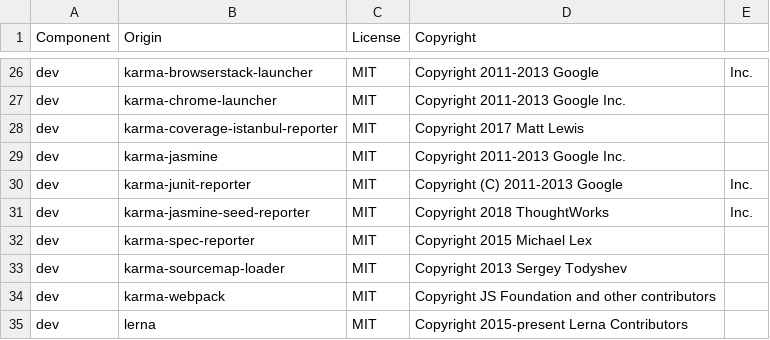
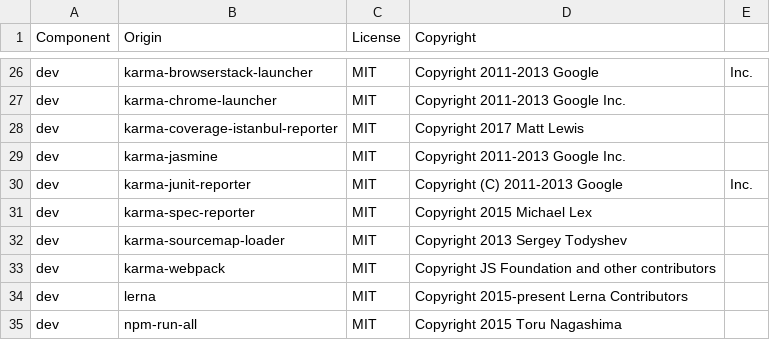
Before and after one commit to DataDog/browser-sdk, a CSV file: LICENSE-3rdparty.csv, drawn as a sheet; only a part is shown, gaps mark what is left out; the shorter side is filled out with more unchanged rows.

Commit message:
✅ display the jasmine seed after executing tests (#620)
* ✅ display the jasmine seed after executing tests

* ✅ remove karma-jasmine-seed-reporter

```diff
--- a/LICENSE-3rdparty.csv
+++ b/LICENSE-3rdparty.csv
@@ -30,3 +30,2 @@ dev,karma-jasmine,MIT,Copyright 2011-2013 Google Inc.
 dev,karma-junit-reporter,MIT,Copyright (C) 2011-2013 Google, Inc.
-dev,karma-jasmine-seed-reporter,MIT,Copyright 2018 ThoughtWorks, Inc.
 dev,karma-spec-reporter,MIT,Copyright 2015 Michael Lex
```
Also changed, not shown: 5 other files.
